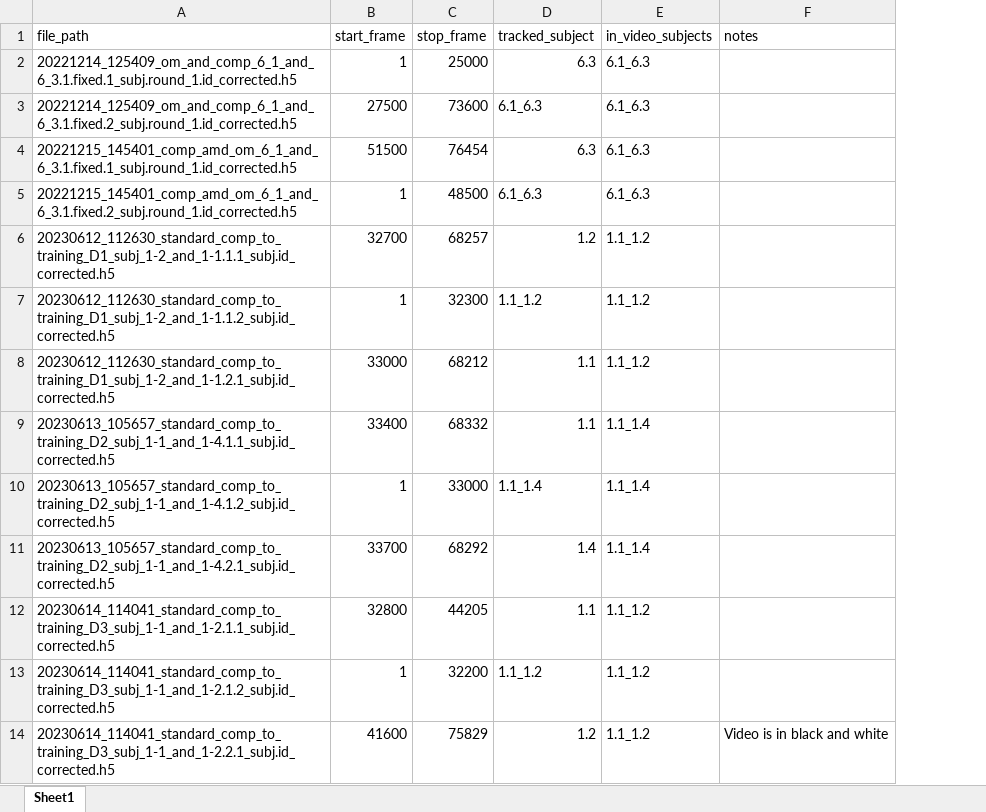
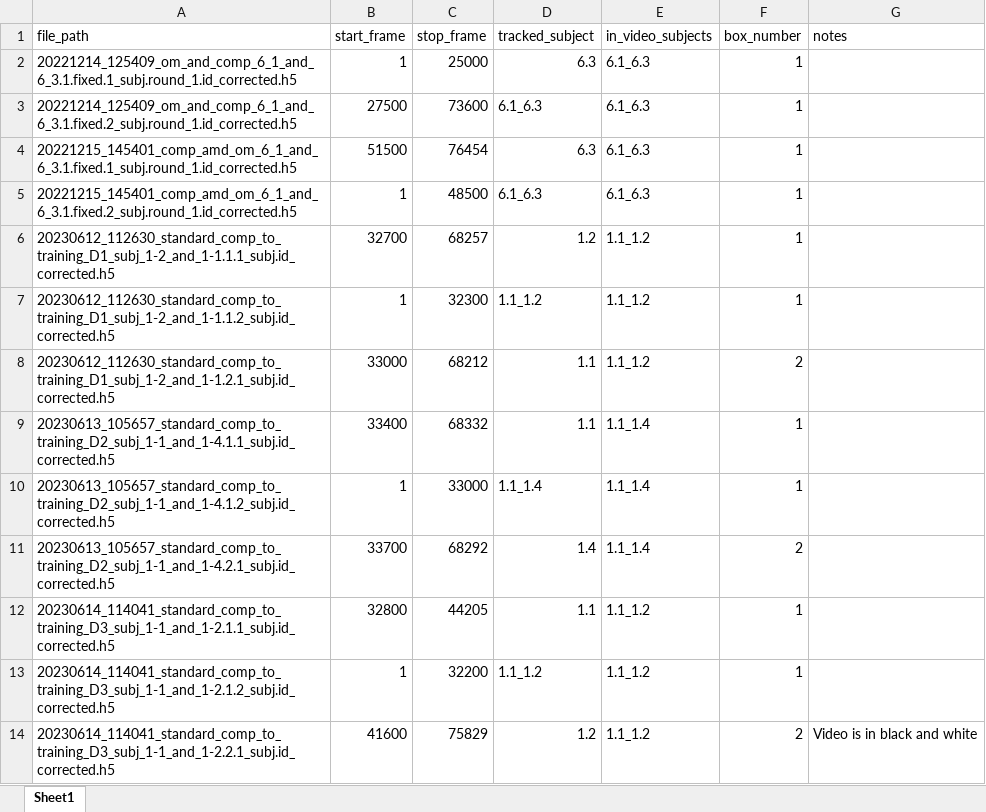
Before and after one commit to padillacoreanolab/reward_competition_extention, an Excel workbook: results/2024_02_13_rce2_spike_analysis/data/rce_per_subject_start_stop_video_frame.xlsx, sheet Sheet1, drawn as a sheet; only a part is shown; values as stored, in another font and other column widths than the file's, no borders; the diff names each change by its address in the sheet, - before the commit and + after, or states it on an @@ line.

```diff
--- a/results/2024_02_13_rce2_spike_analysis/data/rce_per_subject_start_stop_video_frame.xlsx (sheet Sheet1)
+++ b/results/2024_02_13_rce2_spike_analysis/data/rce_per_subject_start_stop_video_frame.xlsx (sheet Sheet1)
+column F (box_number), rows 2-14: 1 | 1 | 1 | 1 | 1 | 1 | 2 | 1 | 1 | 2 | 1 | 1 | 2
```
Also changed, not shown: 1 other file.
